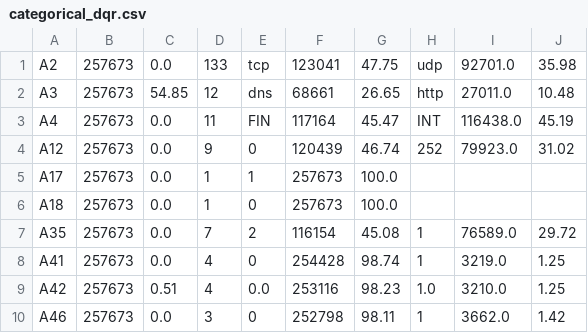
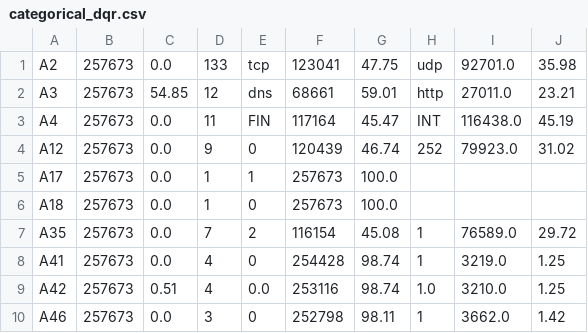
Before and after one commit to Gabriella-Scott/ML_Assignments, a CSV file: Assignment1/categorical_dqr.csv, drawn as a sheet.

```diff
--- a/Assignment1/categorical_dqr.csv
+++ b/Assignment1/categorical_dqr.csv
@@ -1,3 +1,3 @@
 A2,257673,0.0,133,tcp,123041,47.75,udp,92701.0,35.98
-A3,257673,54.85,12,dns,68661,26.65,http,27011.0,10.48
+A3,257673,54.85,12,dns,68661,59.01,http,27011.0,23.21
 A4,257673,0.0,11,FIN,117164,45.47,INT,116438.0,45.19
@@ -8,3 +8,3 @@ A35,257673,0.0,7,2,116154,45.08,1,76589.0,29.72
 A41,257673,0.0,4,0,254428,98.74,1,3219.0,1.25
-A42,257673,0.51,4,0.0,253116,98.23,1.0,3210.0,1.25
+A42,257673,0.51,4,0.0,253116,98.74,1.0,3210.0,1.25
 A46,257673,0.0,3,0,252798,98.11,1,3662.0,1.42
```
Also changed, not shown: Assignment1/continuous_dqr.csv, Assignment1/task2_dataQualityIssues.csv, 9 other files.
